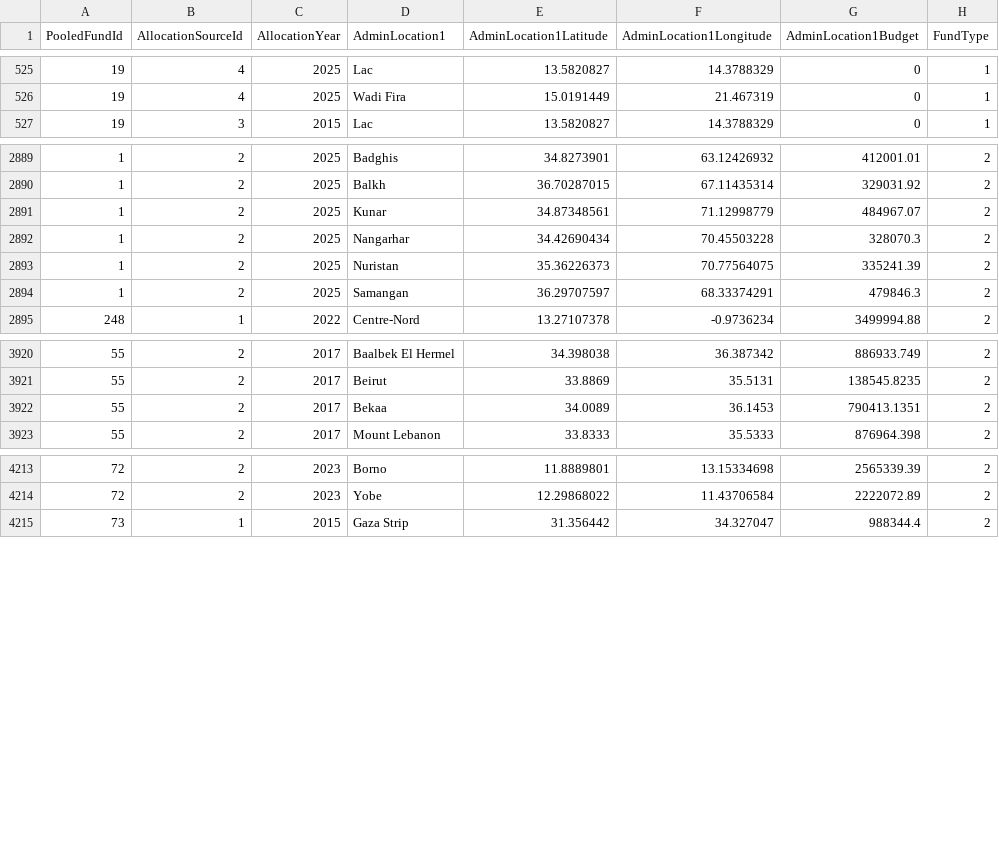
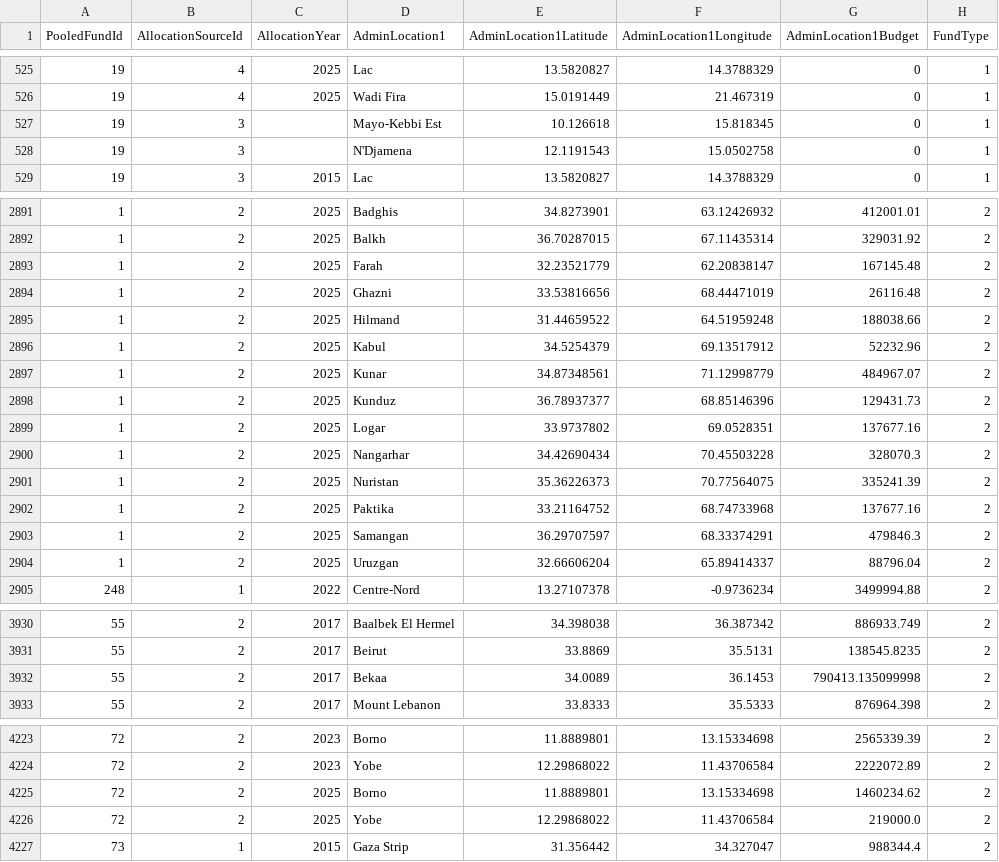
Before and after one commit to CBPFGMS/pfbi-data, a CSV file: fund_adm1.csv, drawn as a sheet; only a part is shown, gaps mark what is left out; addresses are those after the commit; the diff covers the shown part only; the diff names each change by its address in the sheet, - before the commit and + after, or states it on an @@ line.

```diff
--- a/fund_adm1.csv
+++ b/fund_adm1.csv
+row 527: 19 | 3 |  | Mayo-Kebbi Est | 10.126618 | 15.818345 | 0 | 1
+row 528: 19 | 3 |  | N'Djamena | 12.1191543 | 15.0502758 | 0 | 1
+row 2893: 1 | 2 | 2025 | Farah | 32.23521779 | 62.20838147 | 167145.48 | 2
+row 2894: 1 | 2 | 2025 | Ghazni | 33.53816656 | 68.44471019 | 26116.48 | 2
+row 2895: 1 | 2 | 2025 | Hilmand | 31.44659522 | 64.51959248 | 188038.66 | 2
+row 2896: 1 | 2 | 2025 | Kabul | 34.5254379 | 69.13517912 | 52232.96 | 2
+row 2898: 1 | 2 | 2025 | Kunduz | 36.78937377 | 68.85146396 | 129431.73 | 2
+row 2899: 1 | 2 | 2025 | Logar | 33.9737802 | 69.0528351 | 137677.16 | 2
+row 2902: 1 | 2 | 2025 | Paktika | 33.21164752 | 68.74733968 | 137677.16 | 2
+row 2904: 1 | 2 | 2025 | Uruzgan | 32.66606204 | 65.89414337 | 88796.04 | 2
-G3932 (AdminLocation1Budget): 790413.1351
+G3932 (AdminLocation1Budget): 790413.135099998
+row 4225: 72 | 2 | 2025 | Borno | 11.8889801 | 13.15334698 | 1460234.62 | 2
+row 4226: 72 | 2 | 2025 | Yobe | 12.29868022 | 11.43706584 | 219000.0 | 2
```
Also changed, not shown: 16 edited cells elsewhere in this file, contributionbycerfcbpf.csv, contributionbycerfcbpfAll.csv, 2 other files.
